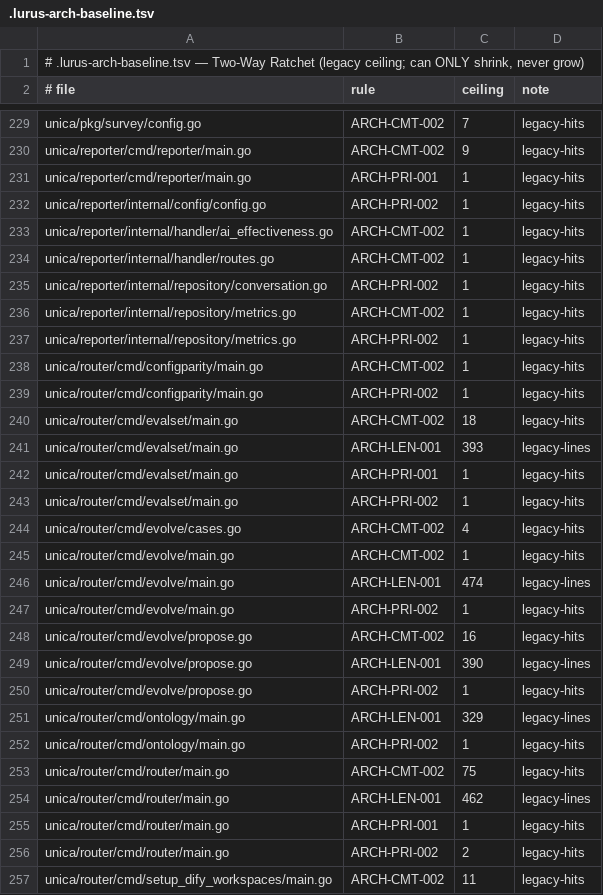
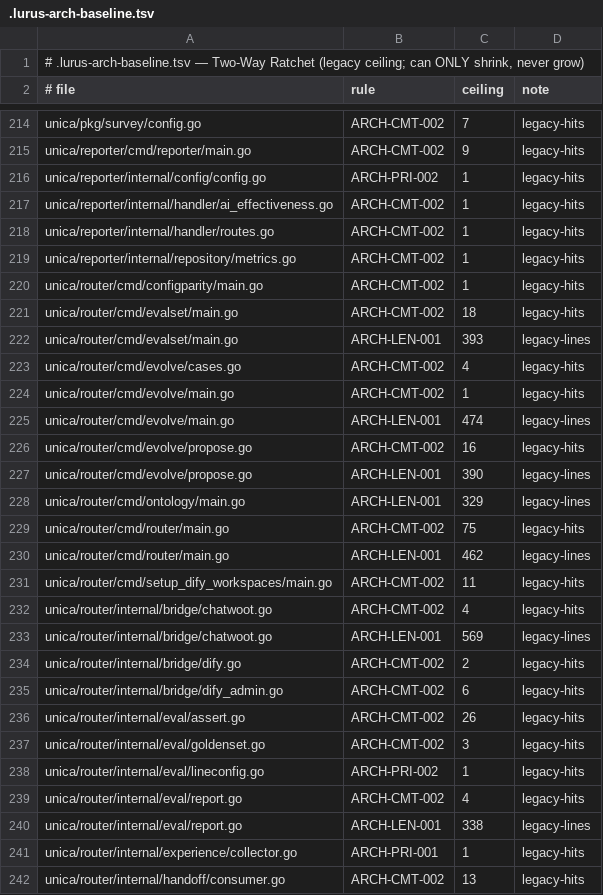
Before and after one commit to LurusTech/Lurus-UNICA, a TSV file: .lurus-arch-baseline.tsv, drawn as a sheet; only a part is shown, gaps mark what is left out; the shorter side is filled out with more unchanged rows; the diff covers the shown part only; the diff names each change by its address in the sheet, - before the commit and + after, or states it on an @@ line.

Commit message:
refactor(unica): decompose admin bootstrap and replay mine monoliths

```diff
--- a/.lurus-arch-baseline.tsv
+++ b/.lurus-arch-baseline.tsv
-row 231: unica/reporter/cmd/reporter/main.go | ARCH-PRI-001 | 1 | legacy-hits
-row 235: unica/reporter/internal/repository/conversation.go | ARCH-PRI-002 | 1 | legacy-hits
-row 237: unica/reporter/internal/repository/metrics.go | ARCH-PRI-002 | 1 | legacy-hits
-row 239: unica/router/cmd/configparity/main.go | ARCH-PRI-002 | 1 | legacy-hits
-row 242: unica/router/cmd/evalset/main.go | ARCH-PRI-001 | 1 | legacy-hits
-row 243: unica/router/cmd/evalset/main.go | ARCH-PRI-002 | 1 | legacy-hits
-row 247: unica/router/cmd/evolve/main.go | ARCH-PRI-002 | 1 | legacy-hits
-row 250: unica/router/cmd/evolve/propose.go | ARCH-PRI-002 | 1 | legacy-hits
-row 252: unica/router/cmd/ontology/main.go | ARCH-PRI-002 | 1 | legacy-hits
-row 255: unica/router/cmd/router/main.go | ARCH-PRI-001 | 1 | legacy-hits
-row 256: unica/router/cmd/router/main.go | ARCH-PRI-002 | 2 | legacy-hits
```
Also changed, not shown: 25 removed rows elsewhere in this file, 10 other files.
